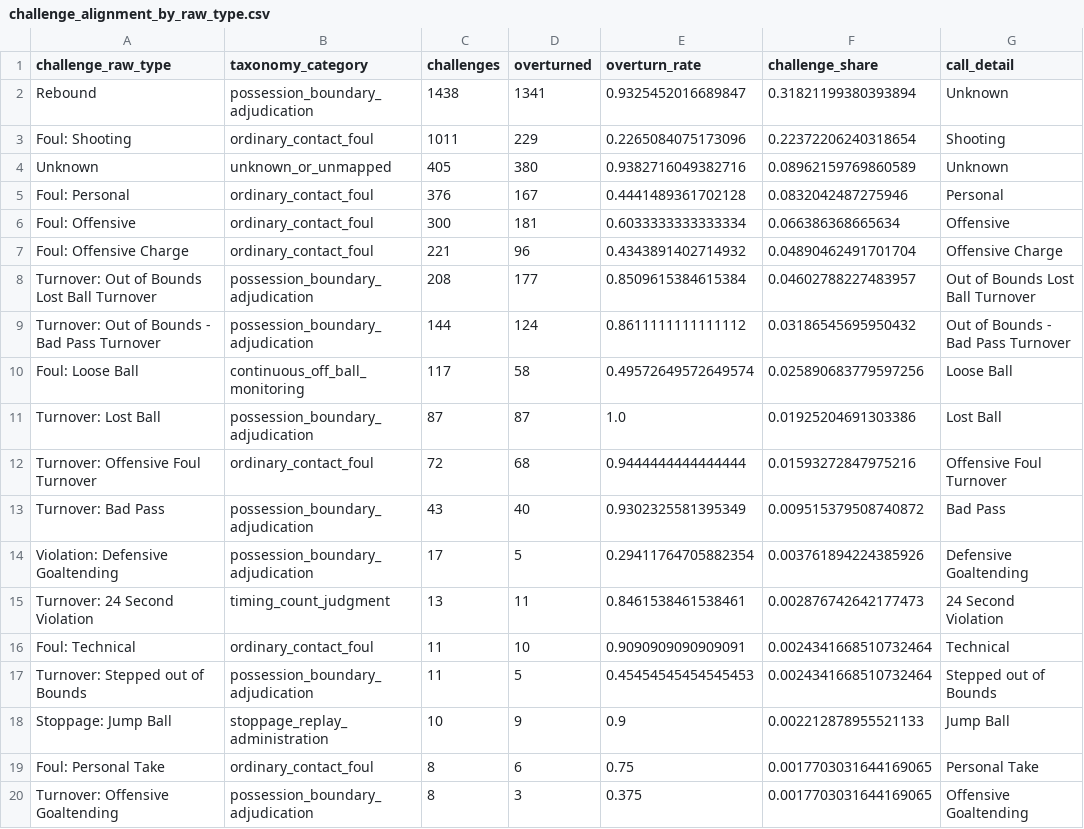
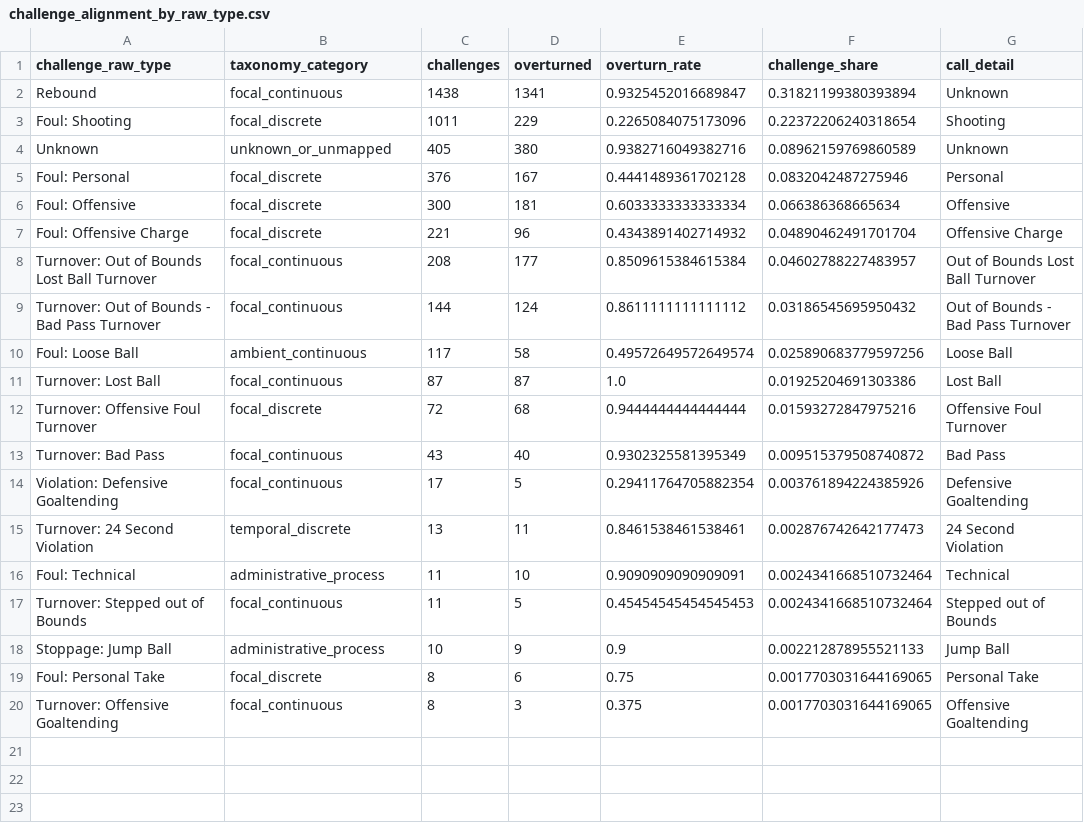
Before and after one commit to hirememorey/cranky-scott-foster, a CSV file: results/challenge_alignment_by_raw_type.csv, drawn as a sheet.

```diff
--- a/results/challenge_alignment_by_raw_type.csv
+++ b/results/challenge_alignment_by_raw_type.csv
@@ -1,20 +1,20 @@
 challenge_raw_type,taxonomy_category,challenges,overturned,overturn_rate,challenge_share,call_detail
-Rebound,possession_boundary_adjudication,1438,1341,0.9325452016689847,0.31821199380393894,Unknown
-Foul: Shooting,ordinary_contact_foul,1011,229,0.2265084075173096,0.22372206240318654,Shooting
+Rebound,focal_continuous,1438,1341,0.9325452016689847,0.31821199380393894,Unknown
+Foul: Shooting,focal_discrete,1011,229,0.2265084075173096,0.22372206240318654,Shooting
 Unknown,unknown_or_unmapped,405,380,0.9382716049382716,0.08962159769860589,Unknown
-Foul: Personal,ordinary_contact_foul,376,167,0.4441489361702128,0.0832042487275946,Personal
-Foul: Offensive,ordinary_contact_foul,300,181,0.6033333333333334,0.066386368665634,Offensive
-Foul: Offensive Charge,ordinary_contact_foul,221,96,0.4343891402714932,0.04890462491701704,Offensive Charge
-Turnover: Out of Bounds Lost Ball Turnover,possession_boundary_adjudication,208,177,0.8509615384615384,0.04602788227483957,Out of Bounds Lost Ball Turnover
-Turnover: Out of Bounds - Bad Pass Turnover,possession_boundary_adjudication,144,124,0.8611111111111112,0.03186545695950432,Out of Bounds - Bad Pass Turnover
-Foul: Loose Ball,continuous_off_ball_monitoring,117,58,0.49572649572649574,0.025890683779597256,Loose Ball
-Turnover: Lost Ball,possession_boundary_adjudication,87,87,1.0,0.01925204691303386,Lost Ball
-Turnover: Offensive Foul Turnover,ordinary_contact_foul,72,68,0.9444444444444444,0.01593272847975216,Offensive Foul Turnover
-Turnover: Bad Pass,possession_boundary_adjudication,43,40,0.9302325581395349,0.009515379508740872,Bad Pass
-Violation: Defensive Goaltending,possession_boundary_adjudication,17,5,0.29411764705882354,0.003761894224385926,Defensive Goaltending
-Turnover: 24 Second Violation,timing_count_judgment,13,11,0.8461538461538461,0.002876742642177473,24 Second Violation
-Foul: Technical,ordinary_contact_foul,11,10,0.9090909090909091,0.0024341668510732464,Technical
-Turnover: Stepped out of Bounds,possession_boundary_adjudication,11,5,0.45454545454545453,0.0024341668510732464,Stepped out of Bounds
-Stoppage: Jump Ball,stoppage_replay_administration,10,9,0.9,0.002212878955521133,Jump Ball
-Foul: Personal Take,ordinary_contact_foul,8,6,0.75,0.0017703031644169065,Personal Take
-Turnover: Offensive Goaltending,possession_boundary_adjudication,8,3,0.375,0.0017703031644169065,Offensive Goaltending
+Foul: Personal,focal_discrete,376,167,0.4441489361702128,0.0832042487275946,Personal
+Foul: Offensive,focal_discrete,300,181,0.6033333333333334,0.066386368665634,Offensive
+Foul: Offensive Charge,focal_discrete,221,96,0.4343891402714932,0.04890462491701704,Offensive Charge
+Turnover: Out of Bounds Lost Ball Turnover,focal_continuous,208,177,0.8509615384615384,0.04602788227483957,Out of Bounds Lost Ball Turnover
+Turnover: Out of Bounds - Bad Pass Turnover,focal_continuous,144,124,0.8611111111111112,0.03186545695950432,Out of Bounds - Bad Pass Turnover
+Foul: Loose Ball,ambient_continuous,117,58,0.49572649572649574,0.025890683779597256,Loose Ball
+Turnover: Lost Ball,focal_continuous,87,87,1.0,0.01925204691303386,Lost Ball
+Turnover: Offensive Foul Turnover,focal_discrete,72,68,0.9444444444444444,0.01593272847975216,Offensive Foul Turnover
+Turnover: Bad Pass,focal_continuous,43,40,0.9302325581395349,0.009515379508740872,Bad Pass
+Violation: Defensive Goaltending,focal_continuous,17,5,0.29411764705882354,0.003761894224385926,Defensive Goaltending
+Turnover: 24 Second Violation,temporal_discrete,13,11,0.8461538461538461,0.002876742642177473,24 Second Violation
+Foul: Technical,administrative_process,11,10,0.9090909090909091,0.0024341668510732464,Technical
+Turnover: Stepped out of Bounds,focal_continuous,11,5,0.45454545454545453,0.0024341668510732464,Stepped out of Bounds
+Stoppage: Jump Ball,administrative_process,10,9,0.9,0.002212878955521133,Jump Ball
+Foul: Personal Take,focal_discrete,8,6,0.75,0.0017703031644169065,Personal Take
+Turnover: Offensive Goaltending,focal_continuous,8,3,0.375,0.0017703031644169065,Offensive Goaltending
```
Also changed, not shown: results/challenge_alignment_by_season_taxonomy.csv, results/challenge_alignment_by_taxonomy.csv, 23 other files.
